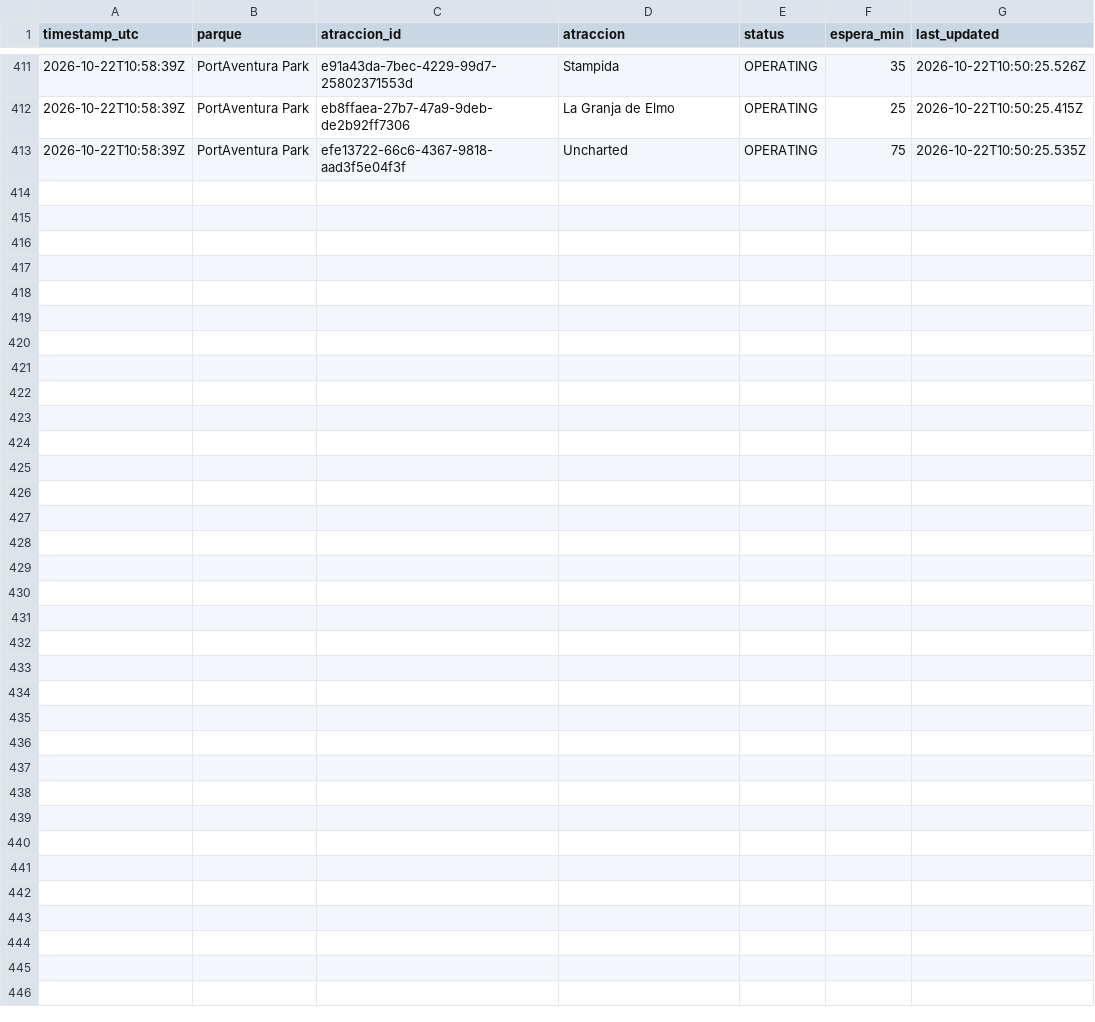
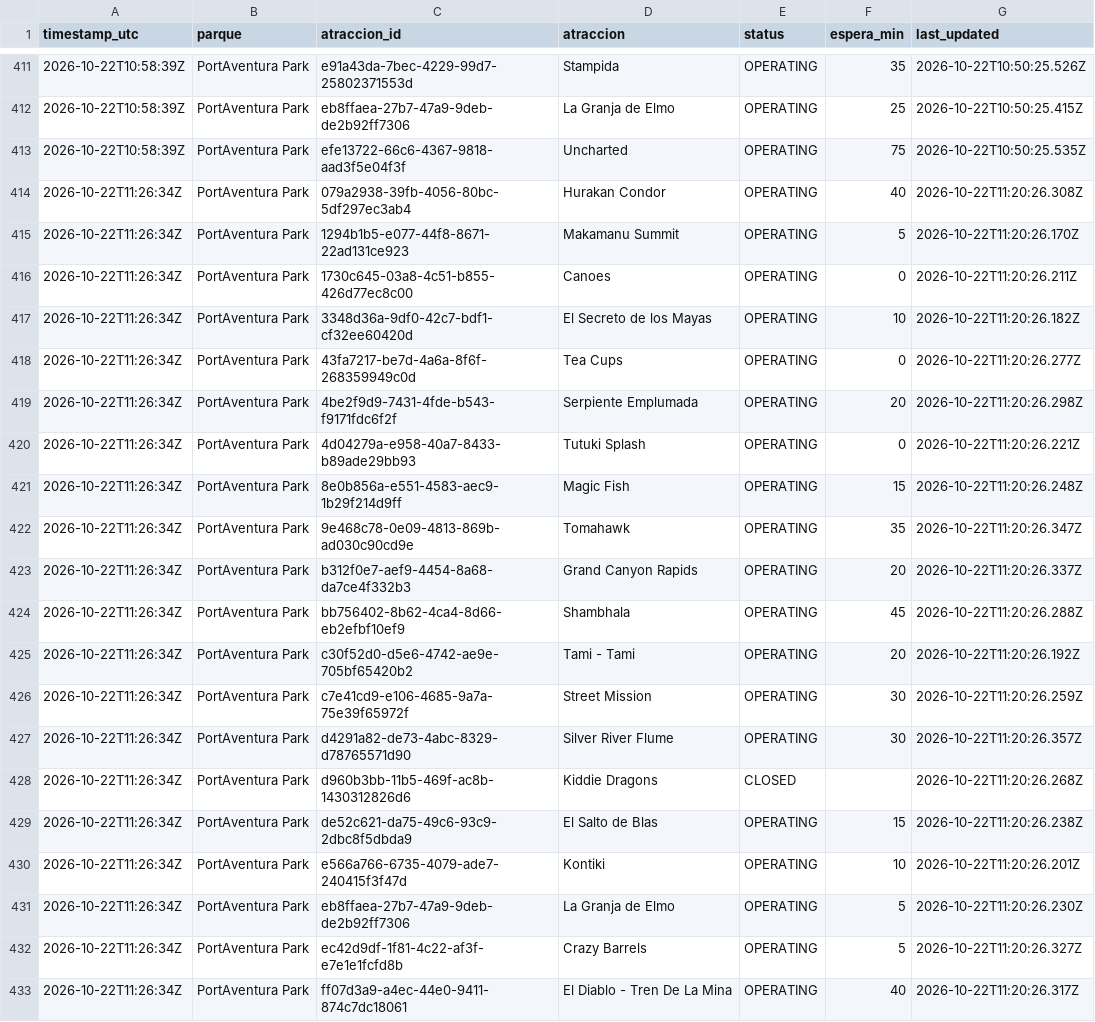
Before and after one commit to ridehunters/colas-portaventura, a CSV file: data/historico/colas_2026-10.csv, drawn as a sheet; only a part is shown, gaps mark what is left out.

```diff
--- a/data/historico/colas_2026-10.csv
+++ b/data/historico/colas_2026-10.csv
@@ -413 +413,21 @@ timestamp_utc,parque,atraccion_id,atraccion,status,espera_min,last_updated
 2026-10-22T10:58:39Z,PortAventura Park,efe13722-66c6-4367-9818-aad3f5e04f3f,Uncharted,OPERATING,75,2026-10-22T10:50:25.535Z
+2026-10-22T11:26:34Z,PortAventura Park,079a2938-39fb-4056-80bc-5df297ec3ab4,Hurakan Condor,OPERATING,40,2026-10-22T11:20:26.308Z
+2026-10-22T11:26:34Z,PortAventura Park,1294b1b5-e077-44f8-8671-22ad131ce923,Makamanu Summit,OPERATING,5,2026-10-22T11:20:26.170Z
+2026-10-22T11:26:34Z,PortAventura Park,1730c645-03a8-4c51-b855-426d77ec8c00,Canoes,OPERATING,0,2026-10-22T11:20:26.211Z
+2026-10-22T11:26:34Z,PortAventura Park,3348d36a-9df0-42c7-bdf1-cf32ee60420d,El Secreto de los Mayas,OPERATING,10,2026-10-22T11:20:26.182Z
+2026-10-22T11:26:34Z,PortAventura Park,43fa7217-be7d-4a6a-8f6f-268359949c0d,Tea Cups,OPERATING,0,2026-10-22T11:20:26.277Z
+2026-10-22T11:26:34Z,PortAventura Park,4be2f9d9-7431-4fde-b543-f9171fdc6f2f,Serpiente Emplumada,OPERATING,20,2026-10-22T11:20:26.298Z
+2026-10-22T11:26:34Z,PortAventura Park,4d04279a-e958-40a7-8433-b89ade29bb93,Tutuki Splash,OPERATING,0,2026-10-22T11:20:26.221Z
+2026-10-22T11:26:34Z,PortAventura Park,8e0b856a-e551-4583-aec9-1b29f214d9ff,Magic Fish,OPERATING,15,2026-10-22T11:20:26.248Z
+2026-10-22T11:26:34Z,PortAventura Park,9e468c78-0e09-4813-869b-ad030c90cd9e,Tomahawk,OPERATING,35,2026-10-22T11:20:26.347Z
+2026-10-22T11:26:34Z,PortAventura Park,b312f0e7-aef9-4454-8a68-da7ce4f332b3,Grand Canyon Rapids,OPERATING,20,2026-10-22T11:20:26.337Z
+2026-10-22T11:26:34Z,PortAventura Park,bb756402-8b62-4ca4-8d66-eb2efbf10ef9,Shambhala,OPERATING,45,2026-10-22T11:20:26.288Z
+2026-10-22T11:26:34Z,PortAventura Park,c30f52d0-d5e6-4742-ae9e-705bf65420b2,Tami - Tami,OPERATING,20,2026-10-22T11:20:26.192Z
+2026-10-22T11:26:34Z,PortAventura Park,c7e41cd9-e106-4685-9a7a-75e39f65972f,Street Mission,OPERATING,30,2026-10-22T11:20:26.259Z
+2026-10-22T11:26:34Z,PortAventura Park,d4291a82-de73-4abc-8329-d78765571d90,Silver River Flume,OPERATING,30,2026-10-22T11:20:26.357Z
+2026-10-22T11:26:34Z,PortAventura Park,d960b3bb-11b5-469f-ac8b-1430312826d6,Kiddie Dragons,CLOSED,,2026-10-22T11:20:26.268Z
+2026-10-22T11:26:34Z,PortAventura Park,de52c621-da75-49c6-93c9-2dbc8f5dbda9,El Salto de Blas,OPERATING,15,2026-10-22T11:20:26.238Z
+2026-10-22T11:26:34Z,PortAventura Park,e566a766-6735-4079-ade7-240415f3f47d,Kontiki,OPERATING,10,2026-10-22T11:20:26.201Z
+2026-10-22T11:26:34Z,PortAventura Park,eb8ffaea-27b7-47a9-9deb-de2b92ff7306,La Granja de Elmo,OPERATING,5,2026-10-22T11:20:26.230Z
+2026-10-22T11:26:34Z,PortAventura Park,ec42d9df-1f81-4c22-af3f-e7e1e1fcfd8b,Crazy Barrels,OPERATING,5,2026-10-22T11:20:26.327Z
+2026-10-22T11:26:34Z,PortAventura Park,ff07d3a9-a4ec-44e0-9411-874c7dc18061,El Diablo - Tren De La Mina,OPERATING,40,2026-10-22T11:20:26.317Z
```
Also changed, not shown: data/historico/queuetimes_2026-10.csv.
